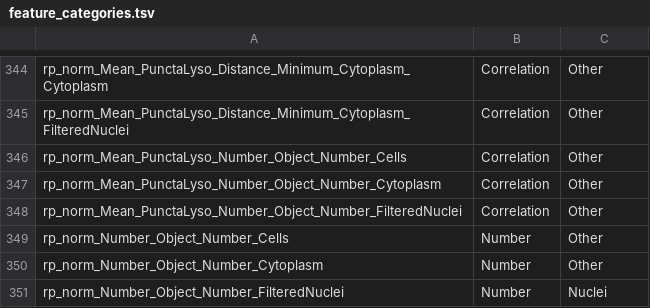
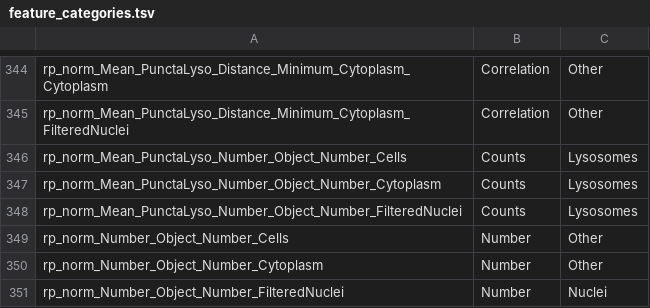
Before and after one commit to NIB-SI/HCS-proc, a TSV file: scripts/categorization/feature_categories.tsv, drawn as a sheet; only a part is shown, gaps mark what is left out.

Commit message:
Report unresolved features, and count lysosomal puncta as counts
Three changes to the categorization step, all found or confirmed by running it locally
against the real 99-feature selection.

Lysosomal puncta counts are counts, not colocalization. The three
rp_norm_Mean_PunctaLyso_Number_Object_Number_* features move from Correlation/Other to
Counts/Lysosomes - they are the mean number of lysosomal puncta per cell, cytoplasm and
nucleus. The other Mean_PunctaLyso_* features are distances and stay under Correlation.
Only the _Cells one is in the current selection, where it moves the Lysosomes Counts
cell from 1 to 2 and Other/Correlation from 15 to 14.

count_feature_types.py now reports unresolved features properly. The report moved to the
end of the run, where it cannot scroll past under the table, and it names the reason per
feature rather than lumping them together: absent from the lookup, category or organelle
left blank, or a value that is not in category_labels/organelle_labels. That last case
matters most - an organelle written 'Lysosome' instead of 'Lysosomes' used to drop the
feature from the counts with no indication. A clean run now says so explicitly.

build_feature_categories.py reads the header line directly instead of through pandas.
pandas renames duplicated columns ('x' and 'x.1'), and the renamed one was being appended
to the lookup as a new feature. Duplicates are now counted once and warned about.

Verified end to end: the builder is idempotent against the committed lookup, appends only
genuinely new names, and preserves assignments corrected by hand; the counter places all
99 selected features and reproduces types.txt in the original layout; the barplots match
the chosen colourblind variant exactly. The explicit palette also reproduces what
np.random.seed(12) plus shuffle produced, confirmed by sampling the legend of the
generated PNGs, so pinning it changes no colours while removing the dependency on numpy's
RNG.

```diff
--- a/scripts/categorization/feature_categories.tsv
+++ b/scripts/categorization/feature_categories.tsv
@@ -345,5 +345,5 @@ rp_norm_Mean_PunctaLyso_Distance_Minimum_Cytoplasm_Cytoplasm	Correlation	Other
 rp_norm_Mean_PunctaLyso_Distance_Minimum_Cytoplasm_FilteredNuclei	Correlation	Other
-rp_norm_Mean_PunctaLyso_Number_Object_Number_Cells	Correlation	Other
-rp_norm_Mean_PunctaLyso_Number_Object_Number_Cytoplasm	Correlation	Other
-rp_norm_Mean_PunctaLyso_Number_Object_Number_FilteredNuclei	Correlation	Other
+rp_norm_Mean_PunctaLyso_Number_Object_Number_Cells	Counts	Lysosomes
+rp_norm_Mean_PunctaLyso_Number_Object_Number_Cytoplasm	Counts	Lysosomes
+rp_norm_Mean_PunctaLyso_Number_Object_Number_FilteredNuclei	Counts	Lysosomes
 rp_norm_Number_Object_Number_Cells	Number	Other
```
Also changed, not shown: 2 other files.
